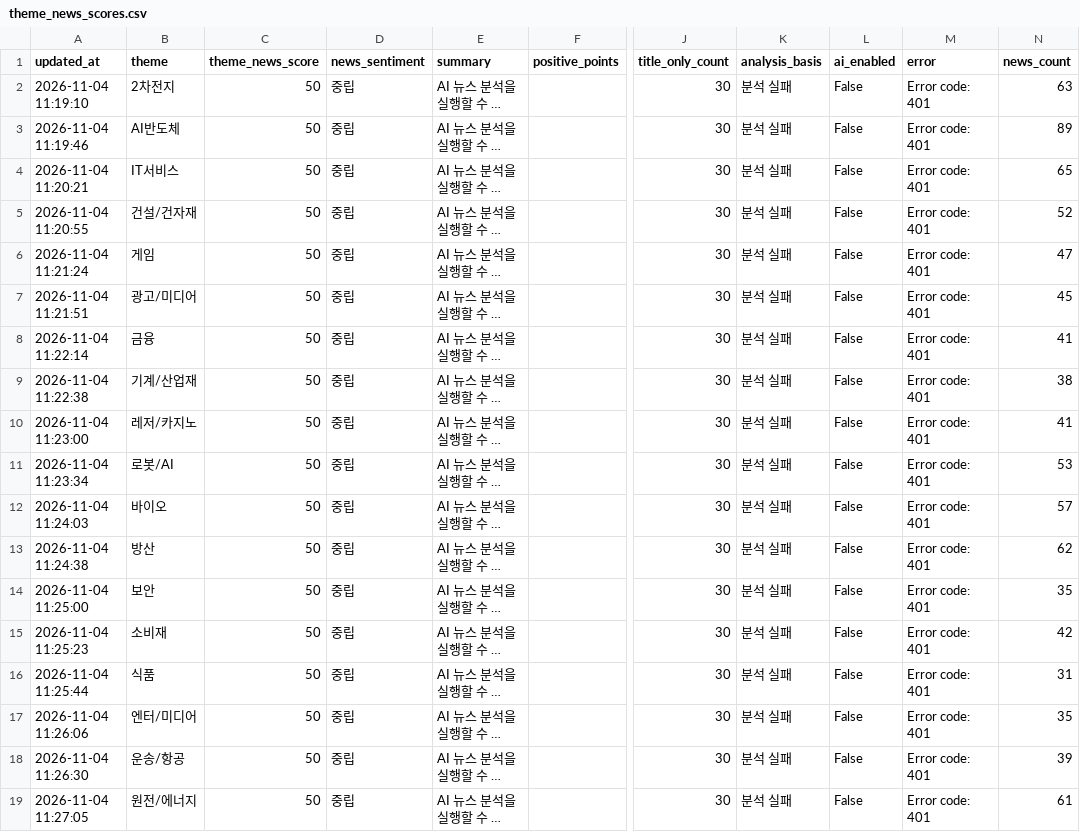
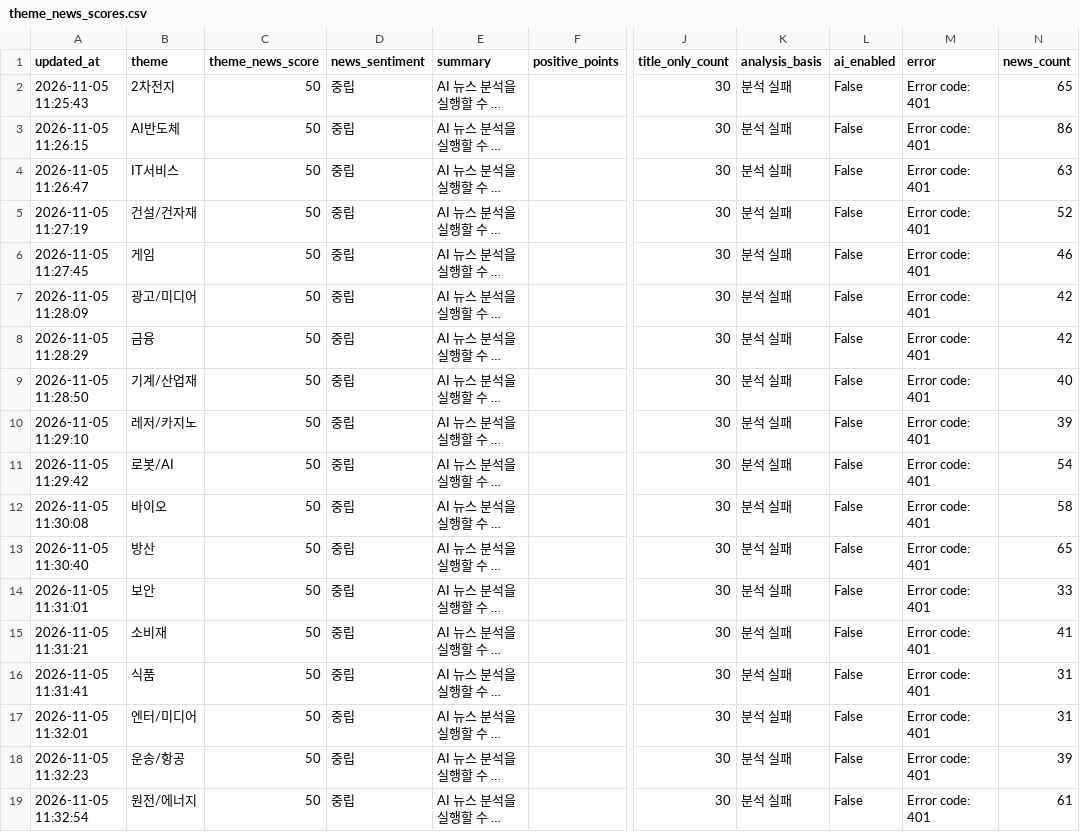
Before and after one commit to Dolphin-cs224/ai-turbo, a CSV file: data/theme_news_scores.csv, drawn as a sheet; only a part is shown, gaps mark what is left out; long unchanged cells end in …; the diff covers the shown part only; the diff names each change by its address in the sheet, - before the commit and + after, or states it on an @@ line.

```diff
--- a/data/theme_news_scores.csv
+++ b/data/theme_news_scores.csv
-A2 (updated_at): 2026-11-04 11:19:10
+A2 (updated_at): 2026-11-05 11:25:43
-N2 (news_count): 63
+N2 (news_count): 65
-A3 (updated_at): 2026-11-04 11:19:46
+A3 (updated_at): 2026-11-05 11:26:15
-N3 (news_count): 89
+N3 (news_count): 86
-A4 (updated_at): 2026-11-04 11:20:21
+A4 (updated_at): 2026-11-05 11:26:47
-N4 (news_count): 65
+N4 (news_count): 63
-A5 (updated_at): 2026-11-04 11:20:55
+A5 (updated_at): 2026-11-05 11:27:19
-A6 (updated_at): 2026-11-04 11:21:24
+A6 (updated_at): 2026-11-05 11:27:45
-N6 (news_count): 47
+N6 (news_count): 46
-A7 (updated_at): 2026-11-04 11:21:51
+A7 (updated_at): 2026-11-05 11:28:09
-N7 (news_count): 45
+N7 (news_count): 42
-A8 (updated_at): 2026-11-04 11:22:14
+A8 (updated_at): 2026-11-05 11:28:29
-N8 (news_count): 41
+N8 (news_count): 42
-A9 (updated_at): 2026-11-04 11:22:38
+A9 (updated_at): 2026-11-05 11:28:50
-N9 (news_count): 38
+N9 (news_count): 40
-A10 (updated_at): 2026-11-04 11:23:00
+A10 (updated_at): 2026-11-05 11:29:10
-N10 (news_count): 41
+N10 (news_count): 39
-A11 (updated_at): 2026-11-04 11:23:34
+A11 (updated_at): 2026-11-05 11:29:42
-N11 (news_count): 53
+N11 (news_count): 54
-A12 (updated_at): 2026-11-04 11:24:03
+A12 (updated_at): 2026-11-05 11:30:08
-N12 (news_count): 57
+N12 (news_count): 58
-A13 (updated_at): 2026-11-04 11:24:38
+A13 (updated_at): 2026-11-05 11:30:40
-N13 (news_count): 62
+N13 (news_count): 65
-A14 (updated_at): 2026-11-04 11:25:00
+A14 (updated_at): 2026-11-05 11:31:01
-N14 (news_count): 35
+N14 (news_count): 33
-A15 (updated_at): 2026-11-04 11:25:23
+A15 (updated_at): 2026-11-05 11:31:21
-N15 (news_count): 42
+N15 (news_count): 41
-A16 (updated_at): 2026-11-04 11:25:44
+A16 (updated_at): 2026-11-05 11:31:41
-A17 (updated_at): 2026-11-04 11:26:06
+A17 (updated_at): 2026-11-05 11:32:01
-N17 (news_count): 35
+N17 (news_count): 31
-A18 (updated_at): 2026-11-04 11:26:30
+A18 (updated_at): 2026-11-05 11:32:23
-A19 (updated_at): 2026-11-04 11:27:05
+A19 (updated_at): 2026-11-05 11:32:54
```
Also changed, not shown: 23 edited cells elsewhere in this file, 1 other file.
